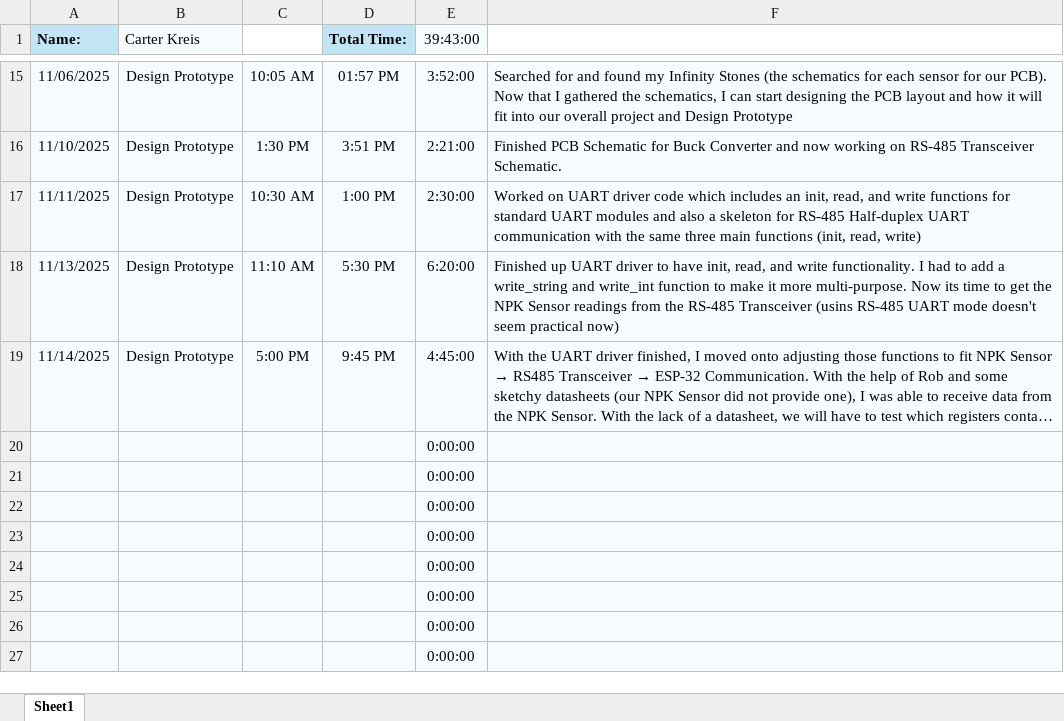
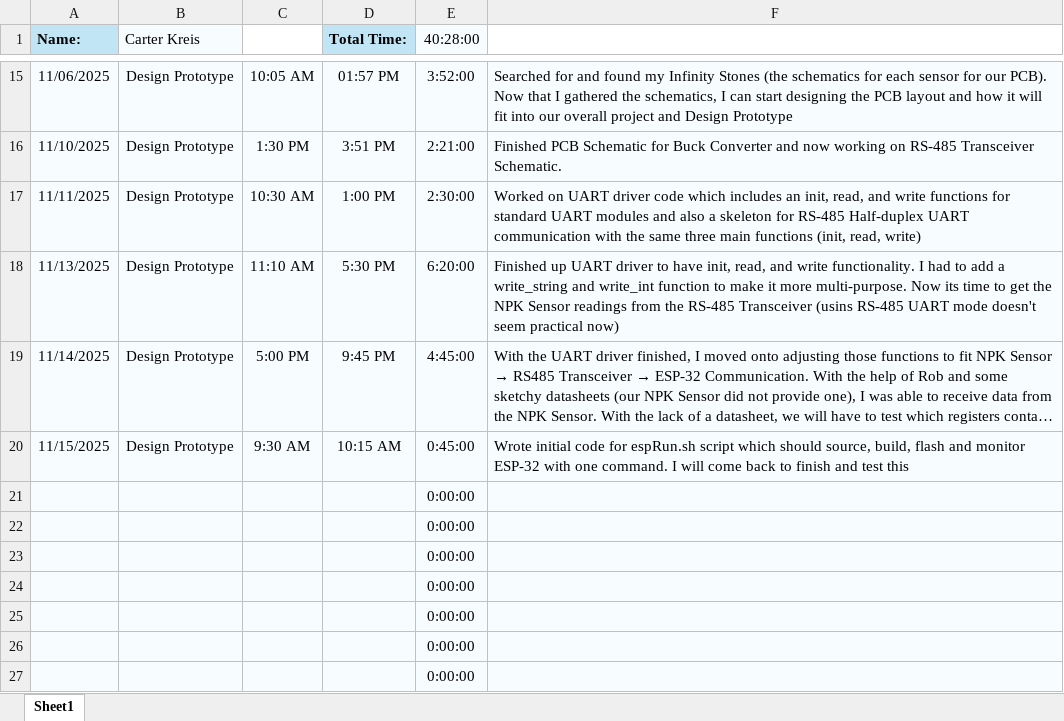
Before and after one commit to aboler/plant-partner, an Excel workbook: Documentation/Contributions/TimeReport_CarterKreis.xlsx, sheet Sheet1, drawn as a sheet; only a part is shown, gaps mark what is left out; long unchanged cells end in …; values as stored, in another font and other column widths than the file's, no borders; removed rows and columns are numbered as before the commit, all else as after; the diff names each change by its address in the sheet, - before the commit and + after, or states it on an @@ line.

Commit message:
Finished up scripts and python script to make running esp-32 easier

```diff
--- a/Documentation/Contributions/TimeReport_CarterKreis.xlsx (sheet Sheet1)
+++ b/Documentation/Contributions/TimeReport_CarterKreis.xlsx (sheet Sheet1)
-E1: 39:43:00
+E1: 40:28:00
-row 20:  |  |  |  | 0:00:00
+row 20: 11/15/2025 | Design Prototype | 9:30 AM | 10:15 AM | 0:45:00 | Wrote initial code for espRun.sh script which should source, build, flash and monitor ESP-32 with one command. I will come back to finish and test this
```
Also changed, not shown: 6 other files.
